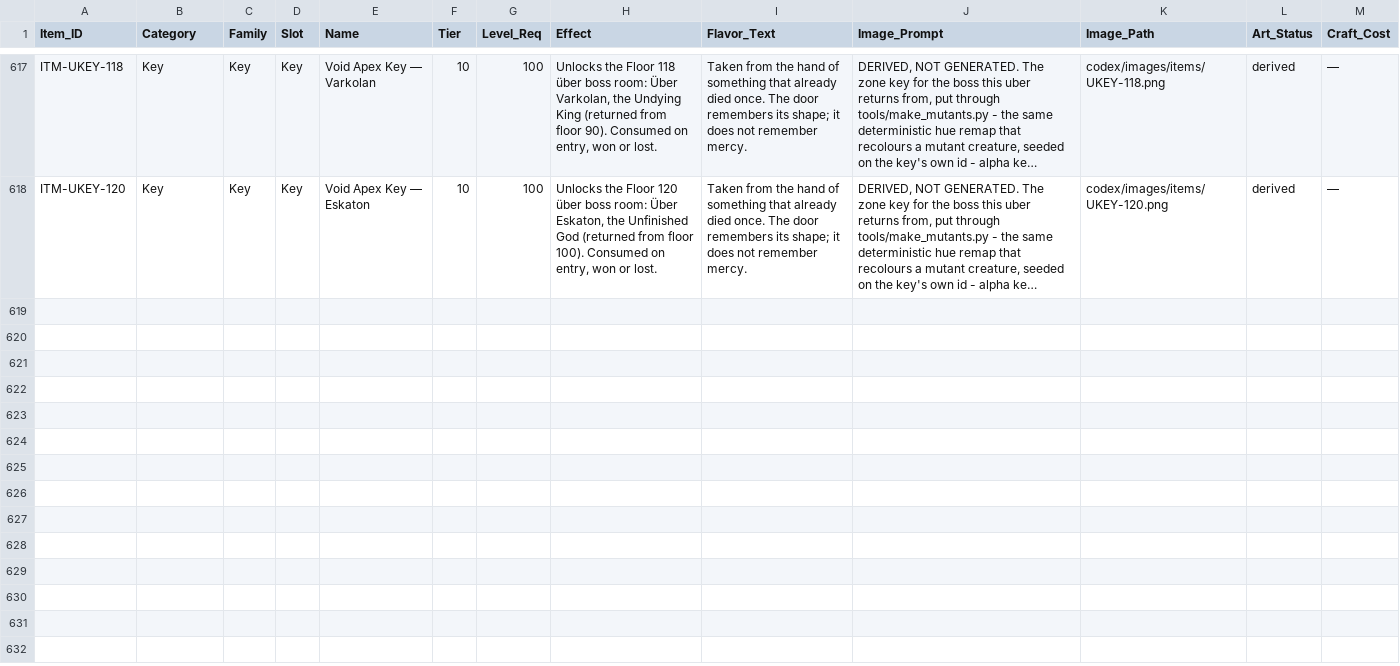
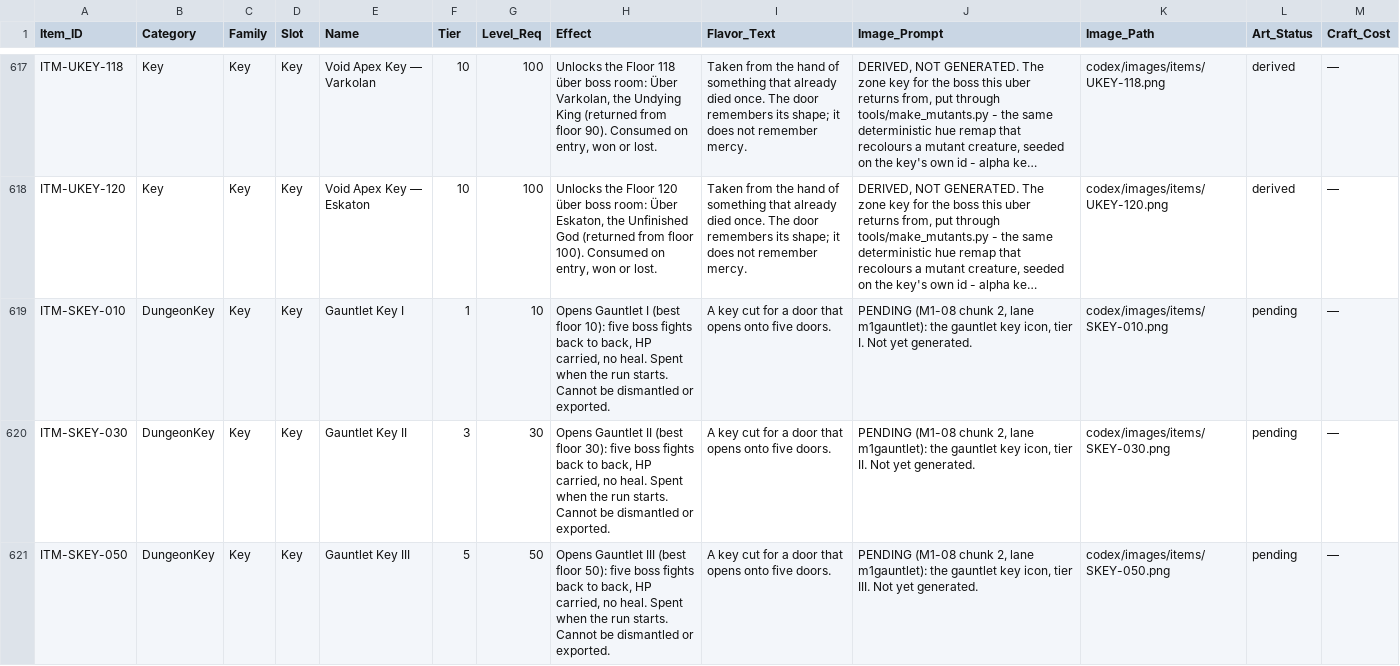
Before and after one commit to eccestanczyk/dfmc, a CSV file: codex/items.csv, drawn as a sheet; only a part is shown, gaps mark what is left out; long unchanged cells end in …; the diff covers the shown part only; the diff names each change by its address in the sheet, - before the commit and + after, or states it on an @@ line.

```diff
--- a/codex/items.csv
+++ b/codex/items.csv
+row 619: ITM-SKEY-010 | DungeonKey | Key | Key | Gauntlet Key I | 1 | 10 | Opens Gauntlet I (best floor 10): five boss fights back to back, HP carried, no heal. Spent when the run starts. Cannot be dismantled or exported. | A key cut for a door that opens onto five doors. | PENDING (M1-08 chunk 2, lane m1gauntlet): the gauntlet key icon, tier I. Not yet generated. | codex/images/items/SKEY-010.png | pending | —
+row 620: ITM-SKEY-030 | DungeonKey | Key | Key | Gauntlet Key II | 3 | 30 | Opens Gauntlet II (best floor 30): five boss fights back to back, HP carried, no heal. Spent when the run starts. Cannot be dismantled or exported. | A key cut for a door that opens onto five doors. | PENDING (M1-08 chunk 2, lane m1gauntlet): the gauntlet key icon, tier II. Not yet generated. | codex/images/items/SKEY-030.png | pending | —
+row 621: ITM-SKEY-050 | DungeonKey | Key | Key | Gauntlet Key III | 5 | 50 | Opens Gauntlet III (best floor 50): five boss fights back to back, HP carried, no heal. Spent when the run starts. Cannot be dismantled or exported. | A key cut for a door that opens onto five doors. | PENDING (M1-08 chunk 2, lane m1gauntlet): the gauntlet key icon, tier III. Not yet generated. | codex/images/items/SKEY-050.png | pending | —
```
Also changed, not shown: 2 added rows elsewhere in this file, codex/key_drop_rates.csv, 4 other files.
